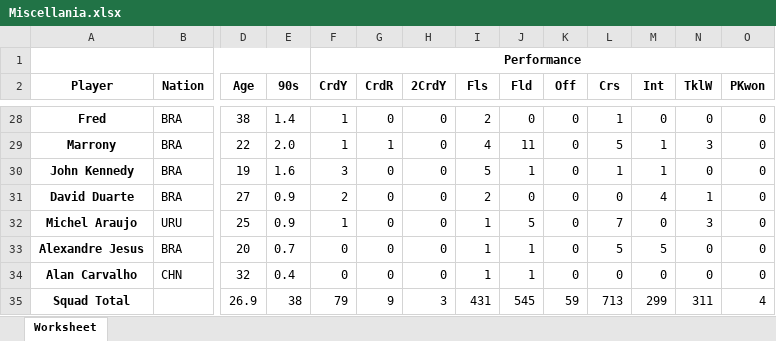
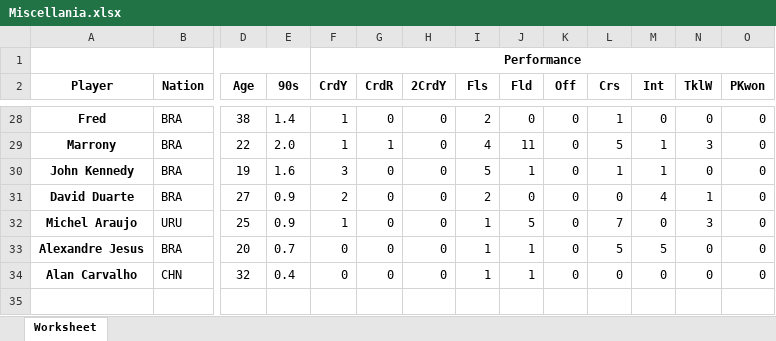
Before and after one commit to lmartins30/Football_Data_PA, an Excel workbook: Miscellania.xlsx, sheet Worksheet, drawn as a sheet; only a part is shown, gaps mark what is left out; values as stored, in another font and other column widths than the file's, no borders; rows hold the shown columns only; the diff names each change by its address in the sheet, - before the commit and + after, or states it on an @@ line.

```diff
--- a/Miscellania.xlsx (sheet Worksheet)
+++ b/Miscellania.xlsx (sheet Worksheet)
-row 35: Squad Total |  | 26.9 | 38 | 79 | 9 | 3 | 431 | 545 | 59 | 713 | 299 | 311 | 4
```
Also changed, not shown: Pass_Types.xlsx, Passing.xlsx, 4 other files.
